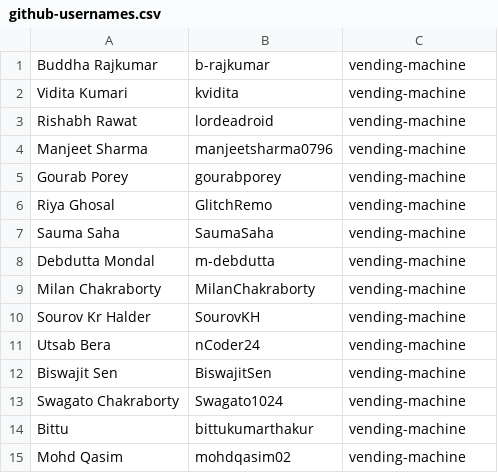
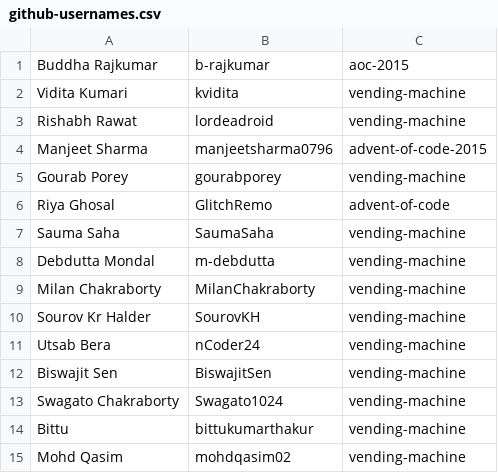
Before and after one commit to nCoder24/linter-report, a CSV file: github-usernames.csv, drawn as a sheet.

```diff
--- a/github-usernames.csv
+++ b/github-usernames.csv
@@ -1,7 +1,7 @@
-Buddha Rajkumar,b-rajkumar,vending-machine
+Buddha Rajkumar,b-rajkumar,aoc-2015
 Vidita Kumari,kvidita,vending-machine
 Rishabh Rawat,lordeadroid,vending-machine
-Manjeet Sharma,manjeetsharma0796,vending-machine
+Manjeet Sharma,manjeetsharma0796,advent-of-code-2015
 Gourab Porey,gourabporey,vending-machine
-Riya Ghosal,GlitchRemo,vending-machine
+Riya Ghosal,GlitchRemo,advent-of-code
 Sauma Saha,SaumaSaha,vending-machine
```
Also changed, not shown: 2 other files.
